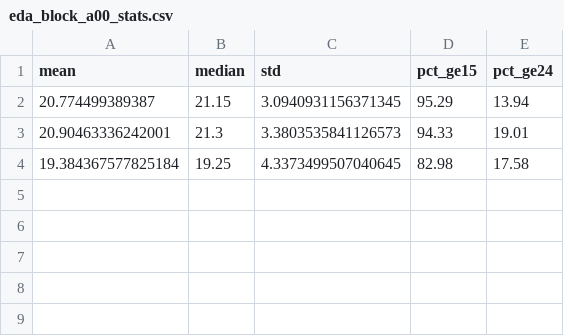
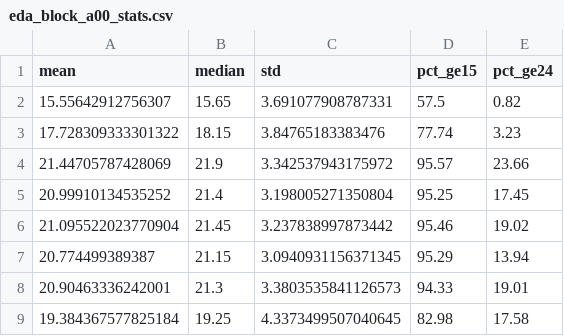
Before and after one commit to tano-dev/Vietnam-National-Exam-Score-Analysis-and-Forecasting, a CSV file: Report/assets/tables/eda_block_a00_stats.csv, drawn as a sheet; the diff names each change by its address in the sheet, - before the commit and + after, or states it on an @@ line.

```diff
--- a/Report/assets/tables/eda_block_a00_stats.csv
+++ b/Report/assets/tables/eda_block_a00_stats.csv
+row 2: 15.55642912756307 | 15.65 | 3.691077908787331 | 57.5 | 0.82
+row 3: 17.728309333301322 | 18.15 | 3.84765183383476 | 77.74 | 3.23
+row 4: 21.44705787428069 | 21.9 | 3.342537943175972 | 95.57 | 23.66
+row 5: 20.99910134535252 | 21.4 | 3.198005271350804 | 95.25 | 17.45
+row 6: 21.095522023770904 | 21.45 | 3.237838997873442 | 95.46 | 19.02
```
Also changed, not shown: Report/assets/tables/eda_block_a01_stats.csv, 40 other files.
